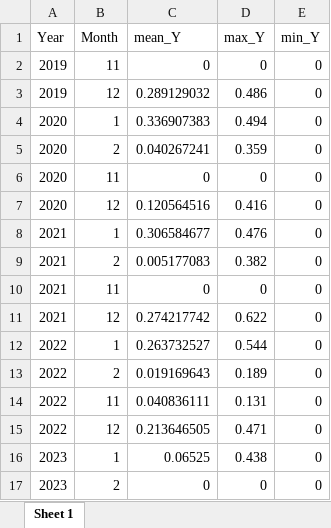
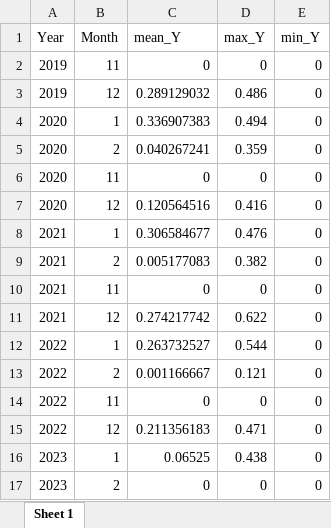
Before and after one commit to Ainhoa-Jimenez/dissertation, an Excel workbook: stats/bryum/month_Y_stats_X4.xlsx, sheet Sheet 1, drawn as a sheet; values as stored, in another font and other column widths than the file's, no borders; the diff names each change by its address in the sheet, - before the commit and + after, or states it on an @@ line.

```diff
--- a/stats/bryum/month_Y_stats_X4.xlsx (sheet Sheet 1)
+++ b/stats/bryum/month_Y_stats_X4.xlsx (sheet Sheet 1)
-C13 (mean_Y): 0.019169643
+C13 (mean_Y): 0.001166667
-D13 (max_Y): 0.189
+D13 (max_Y): 0.121
-C14 (mean_Y): 0.040836111
+C14 (mean_Y): 0
-D14 (max_Y): 0.131
+D14 (max_Y): 0
-C15 (mean_Y): 0.213646505
+C15 (mean_Y): 0.211356183
```
Also changed, not shown: stats/austroplaca/month_ETR_stats_X3.xlsx, stats/austroplaca/month_Y_stats_X3.xlsx, 52 other files.
